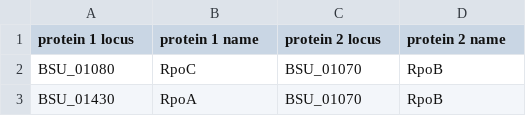
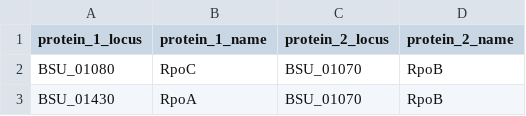
Before and after one commit to Reed-CompBio/protein-weaver, a CSV file: bsub_interactome.csv, drawn as a sheet; only a part is shown.

Commit message:
uodate dataset

```diff
--- a/bsub_interactome.csv
+++ b/bsub_interactome.csv
@@ -1,2 +1,2 @@
-"protein 1 locus","protein 1 name","protein 2 locus","protein 2 name"
+"protein_1_locus","protein_1_name","protein_2_locus","protein_2_name"
 "BSU_01080","RpoC","BSU_01070","RpoB"
```
Also changed, not shown: 2 other files.
